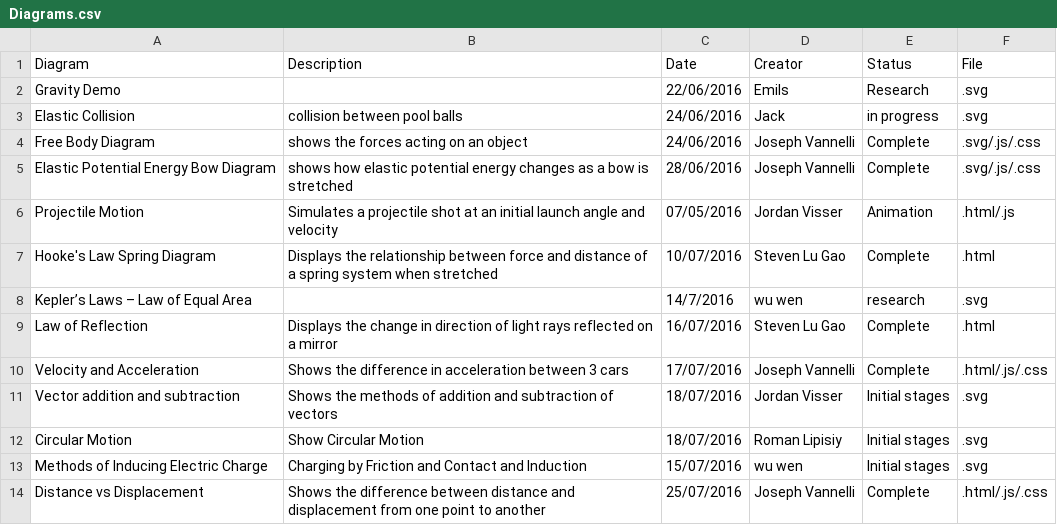
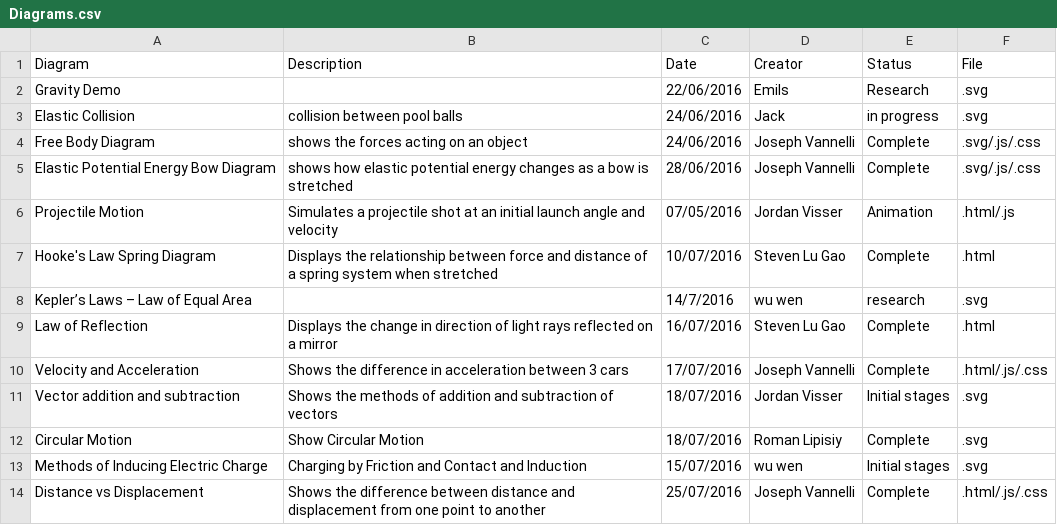
Before and after one commit to UPOD-2016/upod_docs, a CSV file: Graphics/Diagrams.csv, drawn as a sheet.

Commit message:
Update Diagrams.csv
Complete svg diagram

```diff
--- a/Graphics/Diagrams.csv
+++ b/Graphics/Diagrams.csv
@@ -11,3 +11,3 @@ Velocity and Acceleration,Shows the difference in acceleration between 3 cars,17
 Vector addition and subtraction,Shows the methods of addition and subtraction of vectors, 18/07/2016,Jordan Visser,Initial stages,.svg
-Circular Motion,Show Circular Motion, 18/07/2016,Roman Lipisiy,Initial stages,.svg
+Circular Motion,Show Circular Motion, 18/07/2016,Roman Lipisiy,Complete,.svg
 Methods of Inducing Electric Charge,Charging by Friction and Contact and Induction,15/07/2016,wu wen,Initial stages,.svg
```
